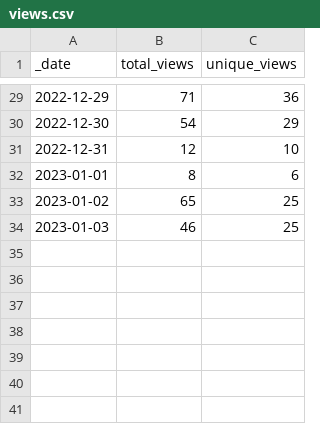
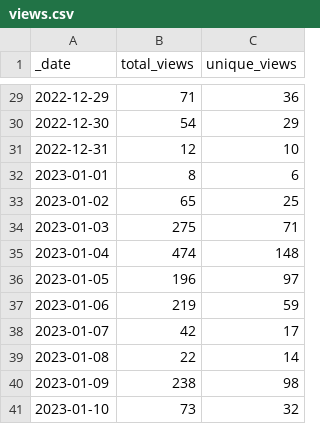
Before and after one commit to Azure/Azure-Network-Security, a CSV file: traffic/views.csv, drawn as a sheet; only a part is shown, gaps mark what is left out.

Commit message:
GitHub traffic counter

```diff
--- a/traffic/views.csv
+++ b/traffic/views.csv
@@ -33,2 +33,9 @@ _date,total_views,unique_views
 2023-01-02,65,25
-2023-01-03,46,25
+2023-01-03,275,71
+2023-01-04,474,148
+2023-01-05,196,97
+2023-01-06,219,59
+2023-01-07,42,17
+2023-01-08,22,14
+2023-01-09,238,98
+2023-01-10,73,32
```
Also changed, not shown: traffic/clones.csv, 1 other file.
